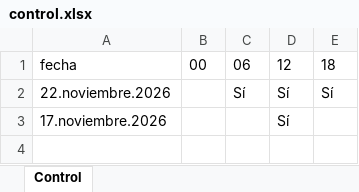
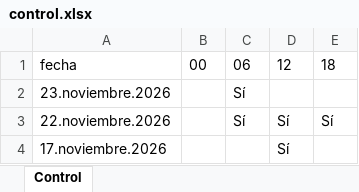
Before and after one commit to yoqai2a/Y0Qa1_Master_2026_11_18, an Excel workbook: ___Data/control.xlsx, sheet Control, drawn as a sheet; values as stored, in another font and other column widths than the file's, no borders; the diff names each change by its address in the sheet, - before the commit and + after, or states it on an @@ line.

```diff
--- a/___Data/control.xlsx (sheet Control)
+++ b/___Data/control.xlsx (sheet Control)
+row 2: 23.noviembre.2026 |  | Sí
```
Also changed, not shown: 11 other files.
